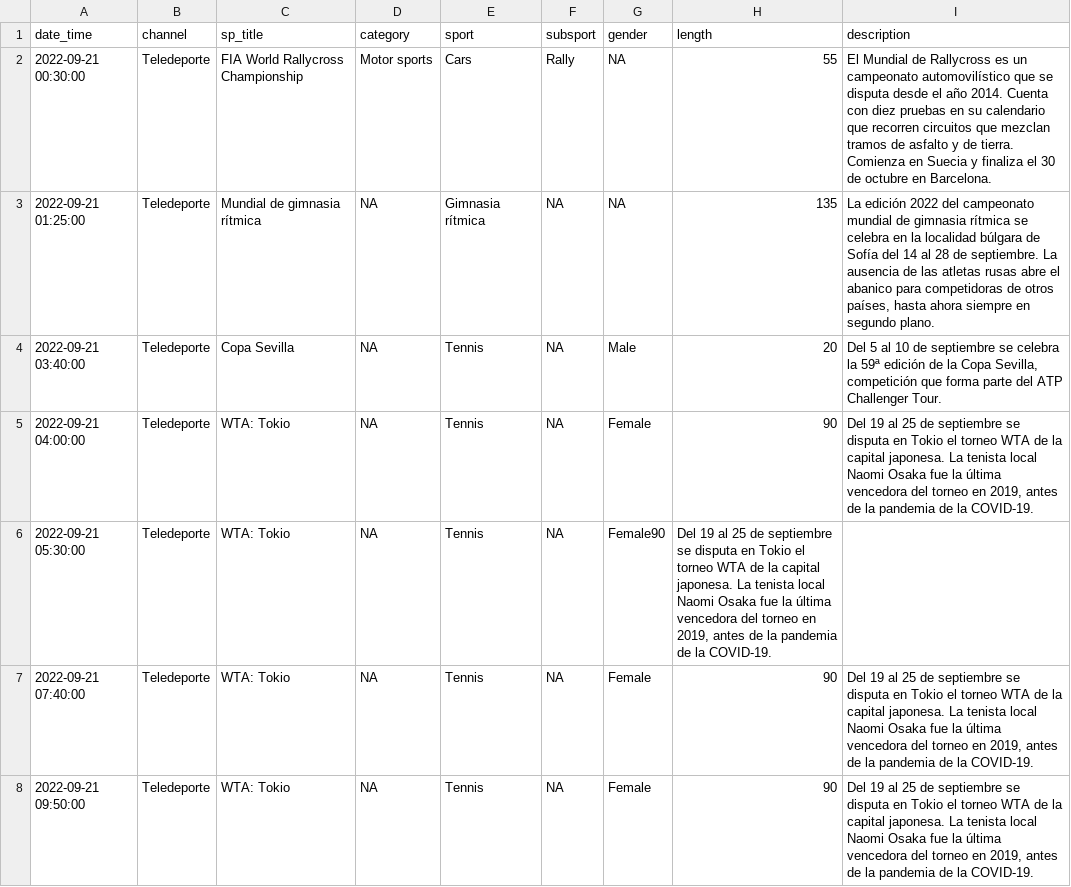
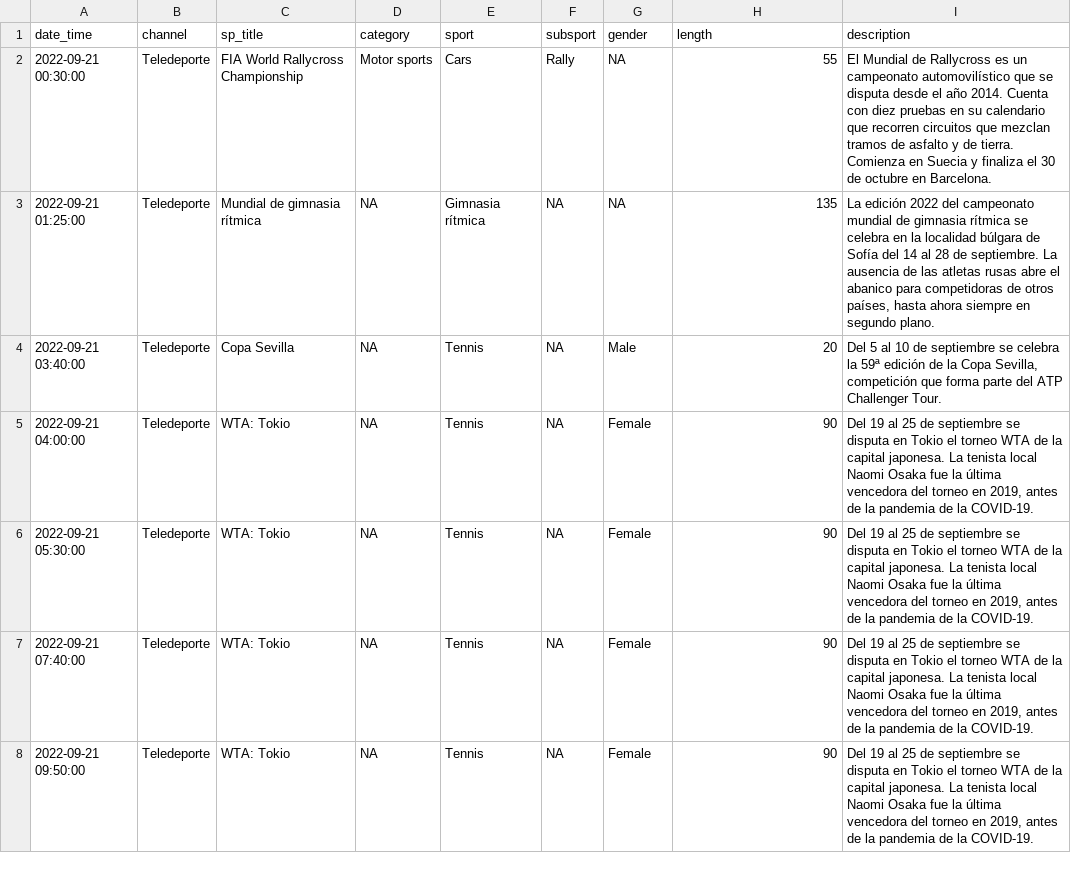
Before and after one commit to GuilleDiaz7/Automatic-Web-Scraping-of-Teledeporte, a CSV file: data/teledeporte.csv, drawn as a sheet; only a part is shown.

Commit message:
Update teledeporte.csv

```diff
--- a/data/teledeporte.csv
+++ b/data/teledeporte.csv
@@ -5,3 +5,3 @@
 2022-09-21 04:00:00,"Teledeporte","WTA: Tokio",NA,"Tennis",NA,"Female",90,"Del 19 al 25 de septiembre se disputa en Tokio el torneo WTA de la capital japonesa. La tenista local Naomi Osaka fue la última vencedora del torneo en 2019, antes de la pandemia de la COVID-19."
-2022-09-21 05:30:00,"Teledeporte","WTA: Tokio",NA,"Tennis",NA,"Female"90,"Del 19 al 25 de septiembre se disputa en Tokio el torneo WTA de la capital japonesa. La tenista local Naomi Osaka fue la última vencedora del torneo en 2019, antes de la pandemia de la COVID-19."
+2022-09-21 05:30:00,"Teledeporte","WTA: Tokio",NA,"Tennis",NA,"Female",90,"Del 19 al 25 de septiembre se disputa en Tokio el torneo WTA de la capital japonesa. La tenista local Naomi Osaka fue la última vencedora del torneo en 2019, antes de la pandemia de la COVID-19."
 2022-09-21 07:40:00,"Teledeporte","WTA: Tokio",NA,"Tennis",NA,"Female",90,"Del 19 al 25 de septiembre se disputa en Tokio el torneo WTA de la capital japonesa. La tenista local Naomi Osaka fue la última vencedora del torneo en 2019, antes de la pandemia de la COVID-19."
```
